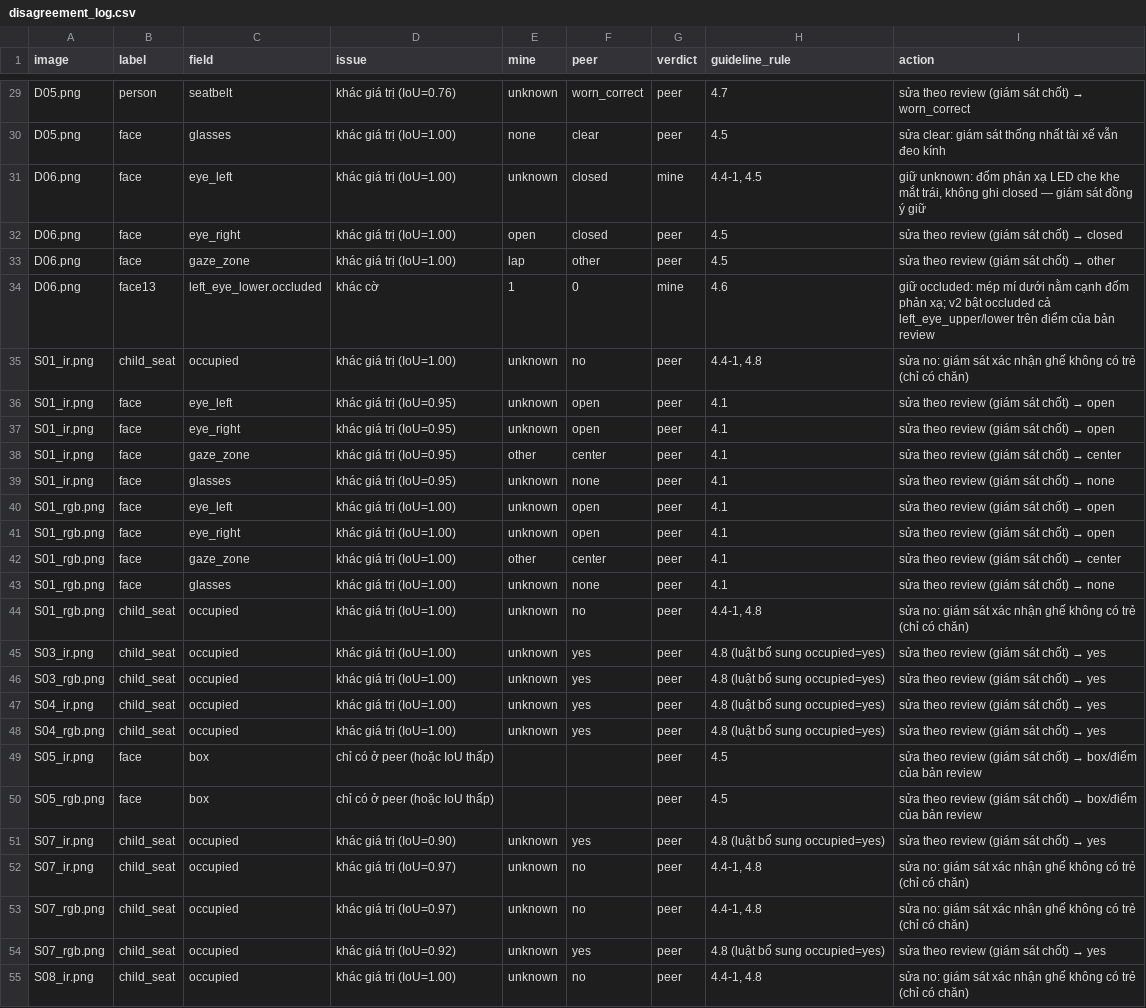
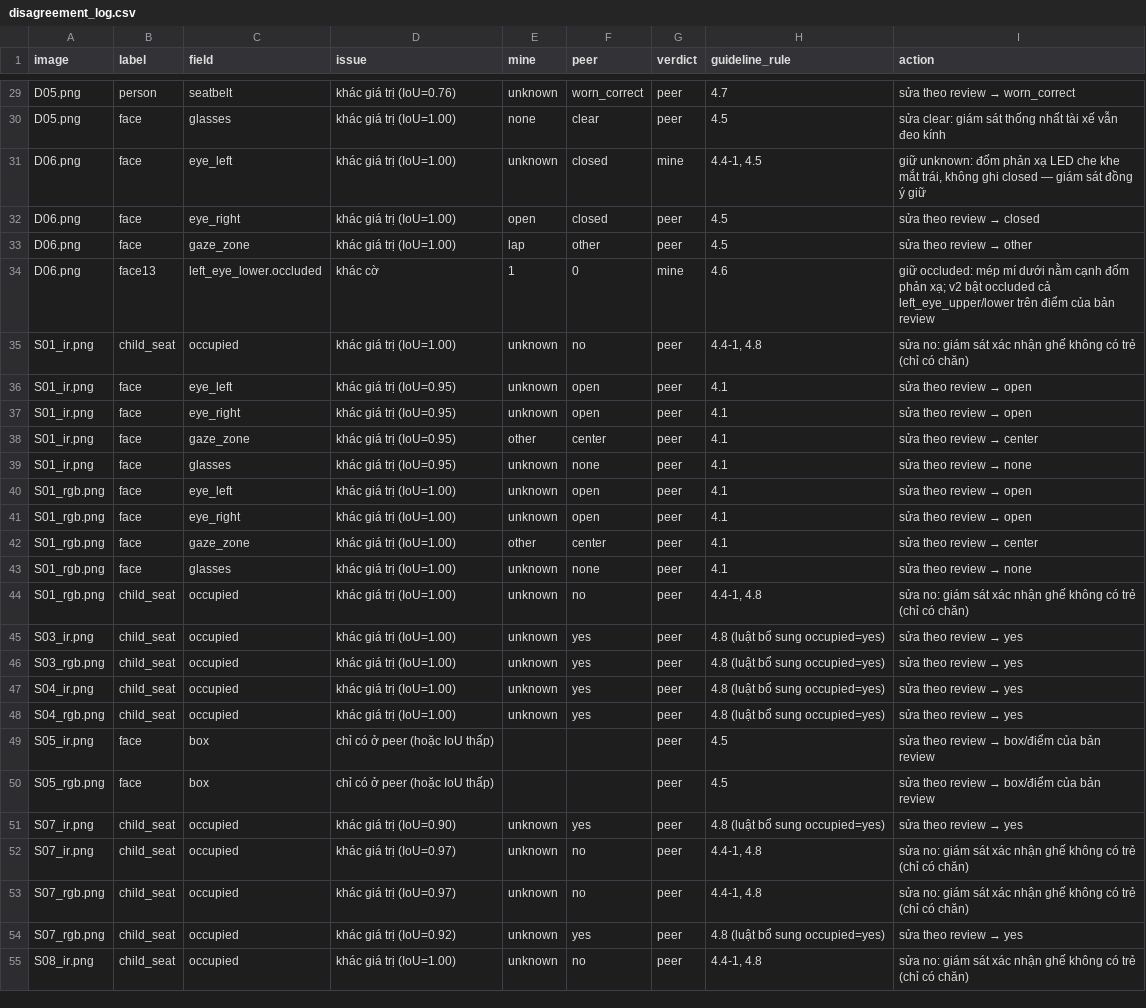
Before and after one commit to 11thanh2233/K5-L2-DAY12-VoDuyThanh-2A202603211-DMSOMS, a CSV file: disagreement_log.csv, drawn as a sheet; only a part is shown, gaps mark what is left out; the diff covers the shown part only; the diff names each change by its address in the sheet, - before the commit and + after, or states it on an @@ line.

```diff
--- a/disagreement_log.csv
+++ b/disagreement_log.csv
@@ I29 (action): sửa theo review (giám sát chốt) → worn_correct → sửa theo review → worn_correct @@
@@ I32 (action): sửa theo review (giám sát chốt) → closed → sửa theo review → closed @@
@@ I33 (action): sửa theo review (giám sát chốt) → other → sửa theo review → other @@
@@ I36:I37 (action): sửa theo review (giám sát chốt) → open → sửa theo review → open @@
@@ I38 (action): sửa theo review (giám sát chốt) → center → sửa theo review → center @@
@@ I39 (action): sửa theo review (giám sát chốt) → none → sửa theo review → none @@
@@ I40:I41 (action): sửa theo review (giám sát chốt) → open → sửa theo review → open @@
@@ I42 (action): sửa theo review (giám sát chốt) → center → sửa theo review → center @@
@@ I43 (action): sửa theo review (giám sát chốt) → none → sửa theo review → none @@
@@ I45:I48 (action): sửa theo review (giám sát chốt) → yes → sửa theo review → yes @@
@@ I49:I50 (action): …theo review (giám sát chốt) → box/điểm… → …theo review → box/điểm… @@
@@ I51 (action): sửa theo review (giám sát chốt) → yes → sửa theo review → yes @@
@@ I54 (action): sửa theo review (giám sát chốt) → yes → sửa theo review → yes @@
```
Also changed, not shown: 34 edited cells elsewhere in this file.
